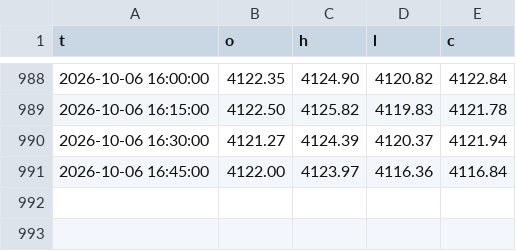
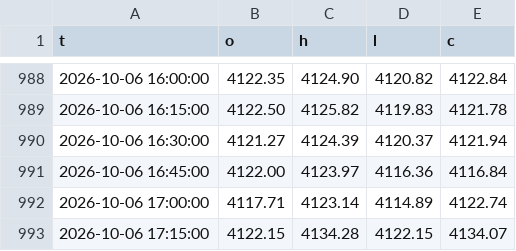
Before and after one commit to kureha722-arch/Signal-Gold, a CSV file: bars.csv, drawn as a sheet; only a part is shown, gaps mark what is left out.

Commit message:
state

```diff
--- a/bars.csv
+++ b/bars.csv
@@ -991 +991,3 @@ t,o,h,l,c
 2026-10-06 16:45:00,4122.00,4123.97,4116.36,4116.84
+2026-10-06 17:00:00,4117.71,4123.14,4114.89,4122.74
+2026-10-06 17:15:00,4122.15,4134.28,4122.15,4134.07
```
